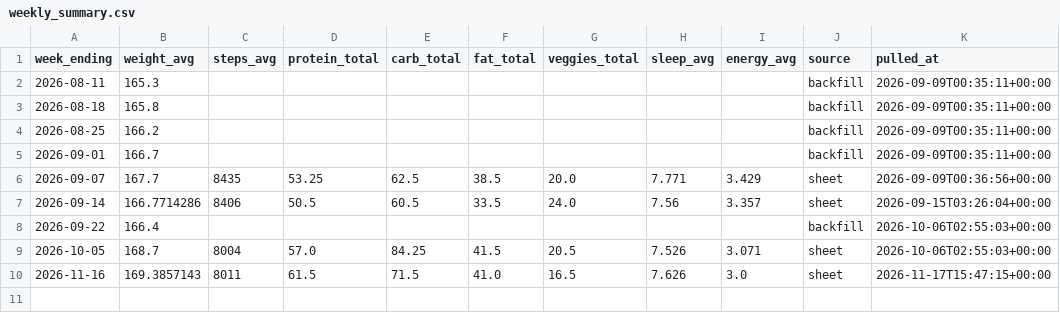
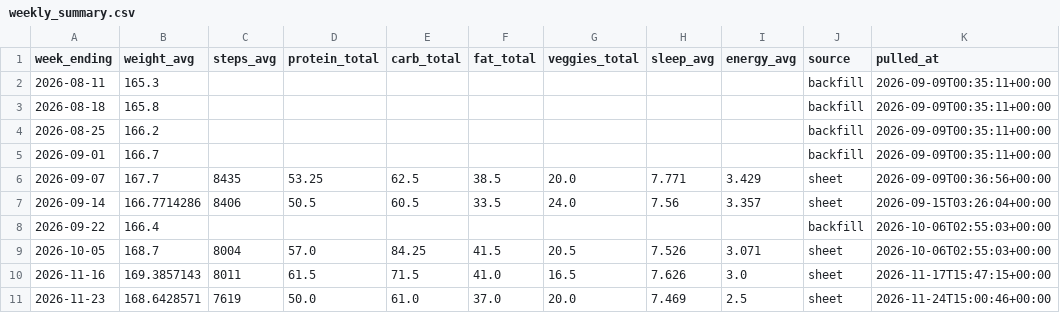
Before and after one commit to rgrunau/nutrition-tracker, a CSV file: data/weekly_summary.csv, drawn as a sheet; the diff names each change by its address in the sheet, - before the commit and + after, or states it on an @@ line.

```diff
--- a/data/weekly_summary.csv
+++ b/data/weekly_summary.csv
+row 11: 2026-11-23 | 168.6428571 | 7619 | 50.0 | 61.0 | 37.0 | 20.0 | 7.469 | 2.5 | sheet | 2026-11-24T15:00:46+00:00
```
Also changed, not shown: data/daily_snapshot.csv, data/targets.csv, 1 other file.
